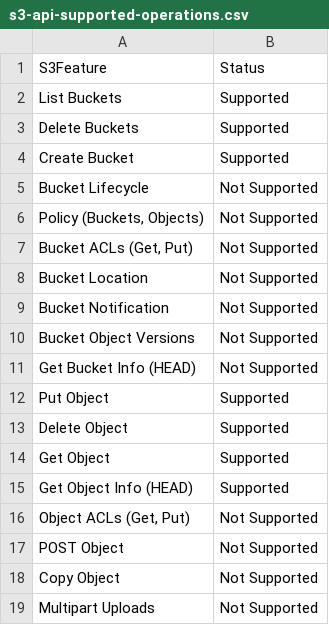
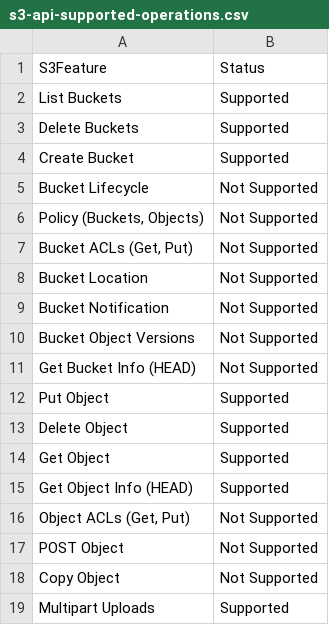
Before and after one commit to ns1123/alluxio, a CSV file: docs/_data/table/s3-api-supported-operations.csv, drawn as a sheet.

Commit message:
Update supported S3 api (#6676)

```diff
--- a/docs/_data/table/s3-api-supported-operations.csv
+++ b/docs/_data/table/s3-api-supported-operations.csv
@@ -18,2 +18,2 @@ S3Feature,Status
 "Copy Object","Not Supported"
-"Multipart Uploads","Not Supported"
+"Multipart Uploads","Supported"
```
